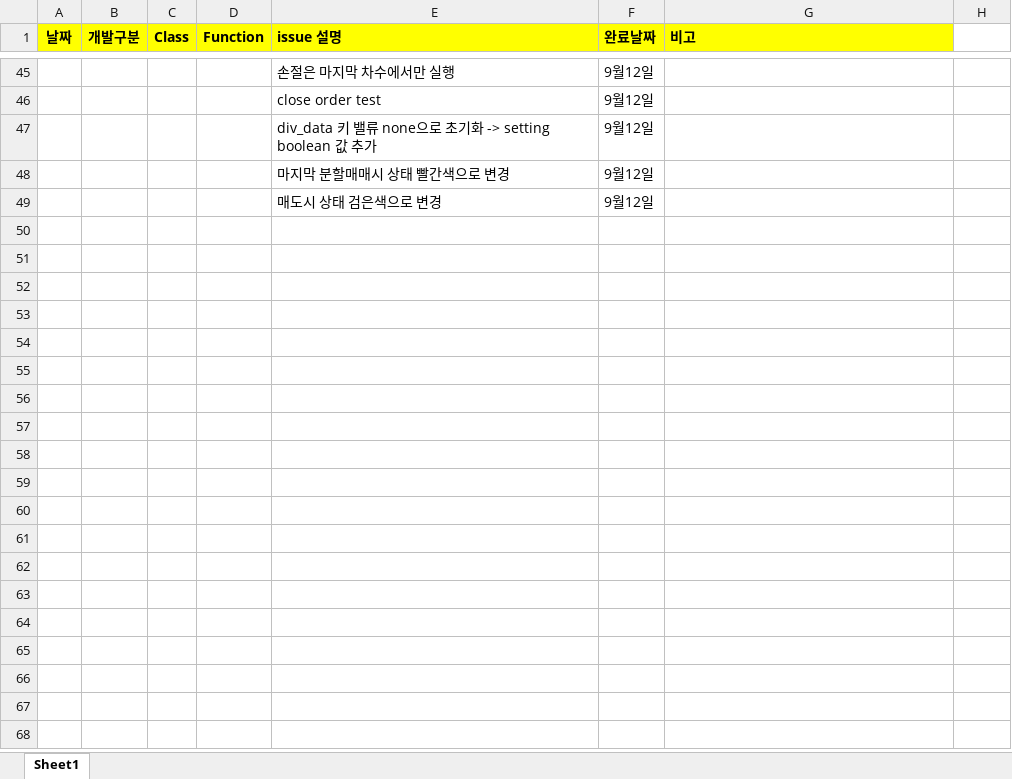
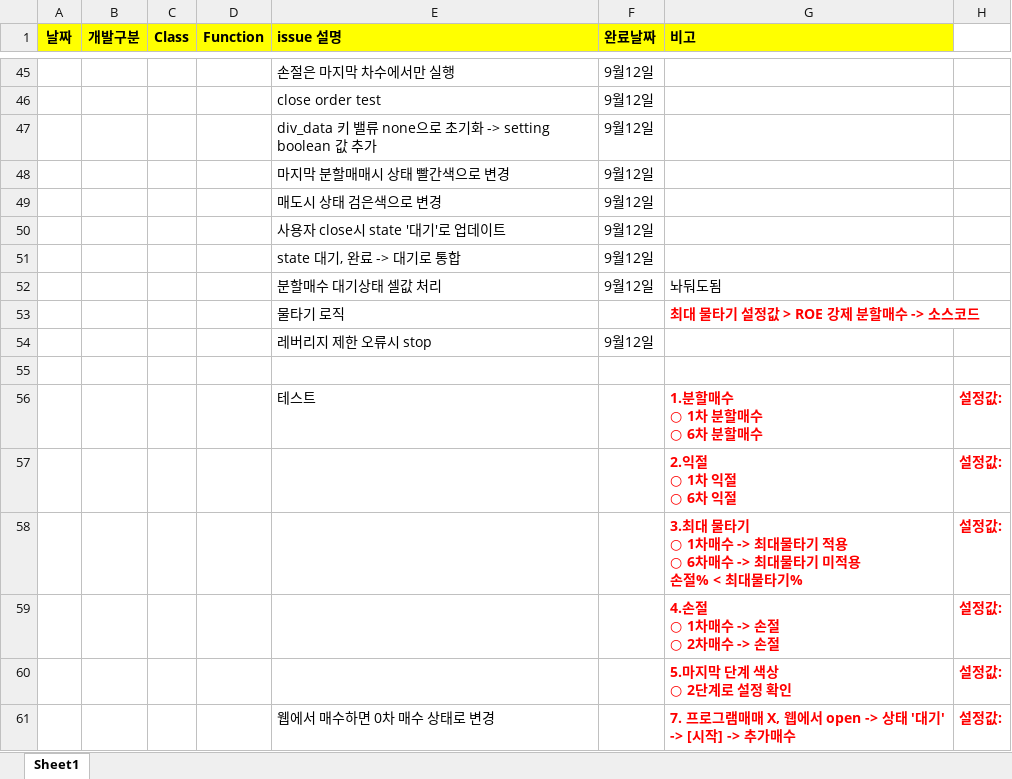
Before and after one commit to sun-a-i/mandleda, an Excel workbook: bitget_project/manage/0912/0912업데이트목록.xlsx, sheet Sheet1, drawn as a sheet; only a part is shown, gaps mark what is left out; values as stored, in another font and other column widths than the file's, no borders; ↵ is a line break in a cell; the diff names each change by its address in the sheet, - before the commit and + after, or states it on an @@ line.

```diff
--- a/bitget_project/manage/0912/0912업데이트목록.xlsx (sheet Sheet1)
+++ b/bitget_project/manage/0912/0912업데이트목록.xlsx (sheet Sheet1)
+row 50:  |  |  |  | 사용자 close시 state '대기'로 업데이트 | 9월12일
+row 51:  |  |  |  | state 대기, 완료 -> 대기로 통합 | 9월12일
+row 52:  |  |  |  | 분할매수 대기상태 셀값 처리 | 9월12일 | 놔둬도됨
+row 53:  |  |  |  | 물타기 로직 |  | 최대 물타기 설정값 > ROE 강제 분할매수 -> 소스코드
+row 54:  |  |  |  | 레버리지 제한 오류시 stop | 9월12일
+row 55: (empty)
+row 56:  |  |  |  | 테스트 |  | 1.분할매수 ↵ ○ 1차 분할매수 ↵ ○ 6차 분할매수 | 설정값:
+row 57:  |  |  |  |  |  | 2.익절 ↵ ○ 1차 익절 ↵ ○ 6차 익절 | 설정값:
+row 58:  |  |  |  |  |  | 3.최대 물타기 ↵ ○ 1차매수 -> 최대물타기 적용 ↵ ○ 6차매수 -> 최대물타기 미적용 ↵ 손절% < 최대물타기% | 설정값:
+row 59:  |  |  |  |  |  | 4.손절 ↵ ○ 1차매수 -> 손절 ↵ ○ 2차매수 -> 손절 | 설정값:
+row 60:  |  |  |  |  |  | 5.마지막 단계 색상 ↵ ○ 2단계로 설정 확인 | 설정값:
+row 61:  |  |  |  | 웹에서 매수하면 0차 매수 상태로 변경 |  | 7. 프로그램매매 X, 웹에서 open -> 상태 '대기' ↵ -> [시작] -> 추가매수 | 설정값:
```
Also changed, not shown: 1 other file.
